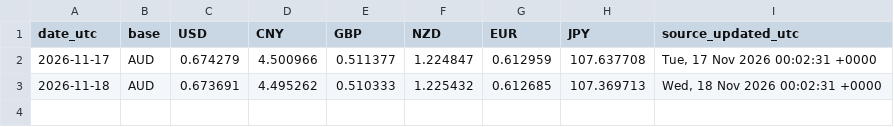
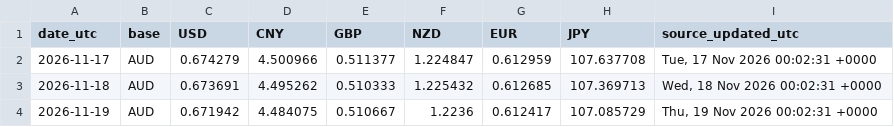
Before and after one commit to yying227-ui/ying-workflow-hub, a CSV file: data/fx-history.csv, drawn as a sheet; the diff names each change by its address in the sheet, - before the commit and + after, or states it on an @@ line.

```diff
--- a/data/fx-history.csv
+++ b/data/fx-history.csv
+row 4: 2026-11-19 | AUD | 0.671942 | 4.484075 | 0.510667 | 1.2236 | 0.612417 | 107.085729 | Thu, 19 Nov 2026 00:02:31 +0000
```
Also changed, not shown: 1 other file.
